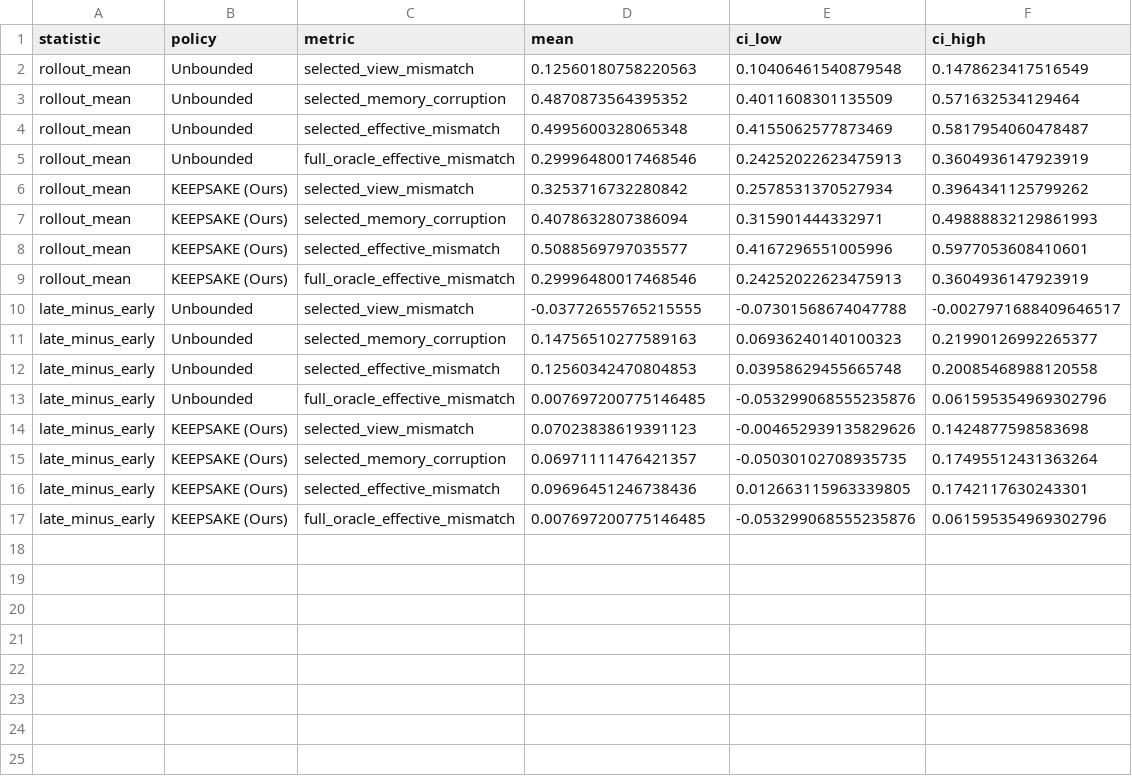
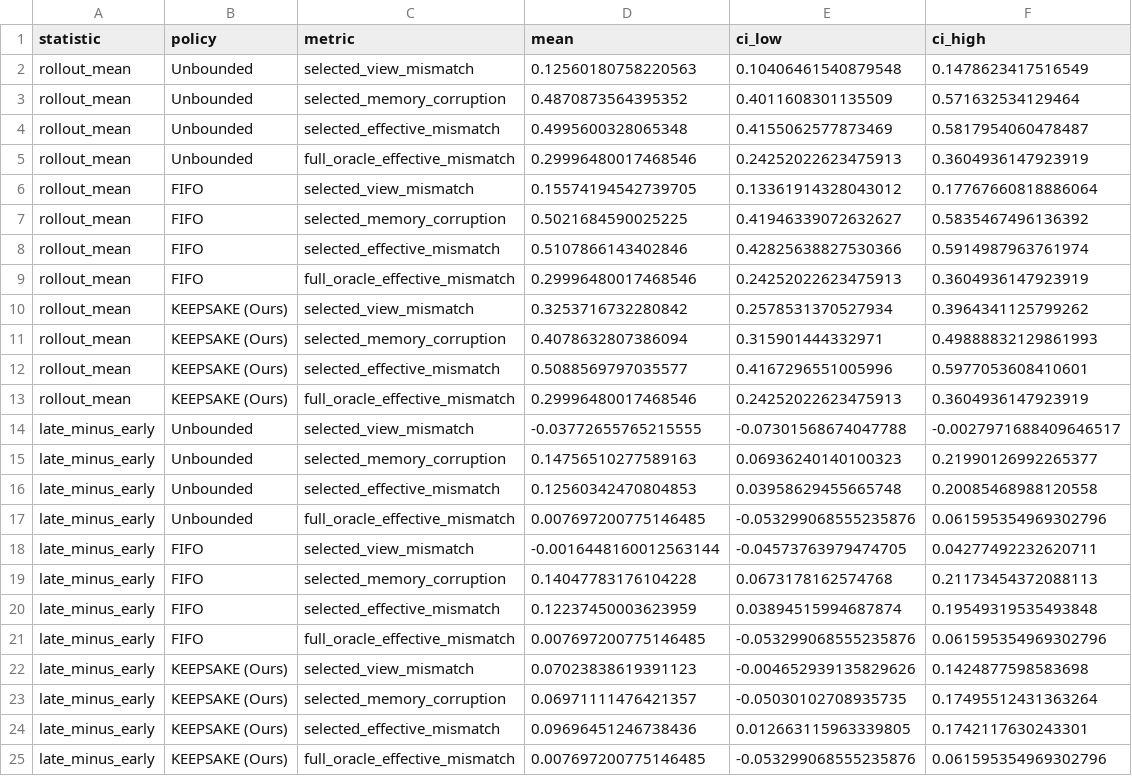
Before and after one commit to Metalicana/MemCam, a CSV file: paper/tikz/retrieval_statistics.csv, drawn as a sheet; the diff names each change by its address in the sheet, - before the commit and + after, or states it on an @@ line.

```diff
--- a/paper/tikz/retrieval_statistics.csv
+++ b/paper/tikz/retrieval_statistics.csv
+row 6: rollout_mean | FIFO | selected_view_mismatch | 0.15574194542739705 | 0.13361914328043012 | 0.17767660818886064
+row 7: rollout_mean | FIFO | selected_memory_corruption | 0.5021684590025225 | 0.41946339072632627 | 0.5835467496136392
+row 8: rollout_mean | FIFO | selected_effective_mismatch | 0.5107866143402846 | 0.42825638827530366 | 0.5914987963761974
+row 9: rollout_mean | FIFO | full_oracle_effective_mismatch | 0.29996480017468546 | 0.24252022623475913 | 0.3604936147923919
+row 18: late_minus_early | FIFO | selected_view_mismatch | -0.0016448160012563144 | -0.04573763979474705 | 0.04277492232620711
+row 19: late_minus_early | FIFO | selected_memory_corruption | 0.14047783176104228 | 0.0673178162574768 | 0.21173454372088113
+row 20: late_minus_early | FIFO | selected_effective_mismatch | 0.12237450003623959 | 0.03894515994687874 | 0.19549319535493848
+row 21: late_minus_early | FIFO | full_oracle_effective_mismatch | 0.007697200775146485 | -0.053299068555235876 | 0.061595354969302796
```
Also changed, not shown: paper/tikz/landscape_points.csv, paper/tikz/paired_contrasts.csv, 12 other files.
